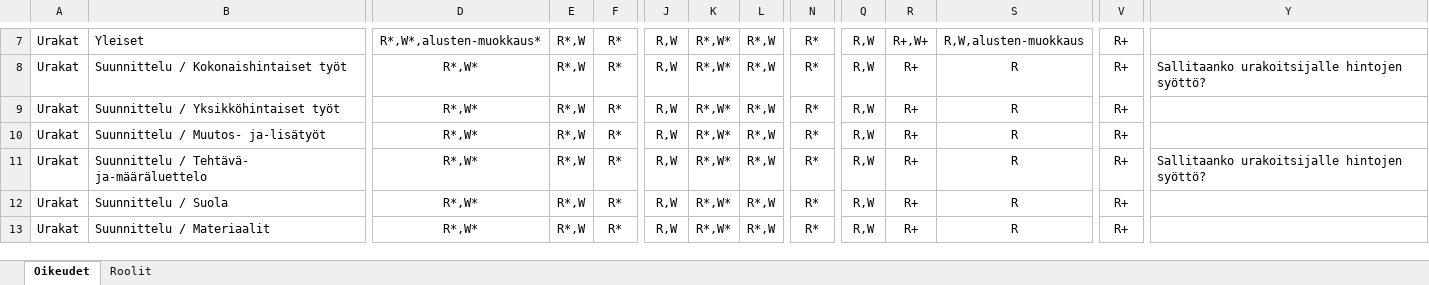
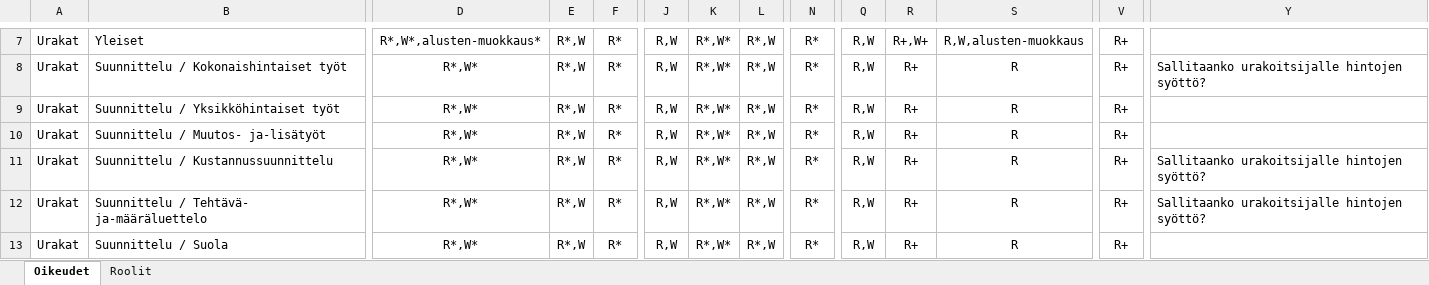
Before and after one commit to finnishtransportagency/harja, an Excel workbook: resources/roolit.xlsx, sheet Oikeudet, drawn as a sheet; only a part is shown, gaps mark what is left out; the shorter side is filled out with more unchanged rows; values as stored, in another font and other column widths than the file's, no borders; rows hold the shown columns only; the diff names each change by its address in the sheet, - before the commit and + after, or states it on an @@ line.

Commit message:
Uudet roolit.

```diff
--- a/resources/roolit.xlsx (sheet Oikeudet)
+++ b/resources/roolit.xlsx (sheet Oikeudet)
+row 11: Urakat | Suunnittelu / Kustannussuunnittelu | R*,W* | R*,W | R* | R,W | R*,W* | R*,W | R* | R,W | R+ | R | R+ | Sallitaanko urakoitsijalle hintojen syöttö?
```
